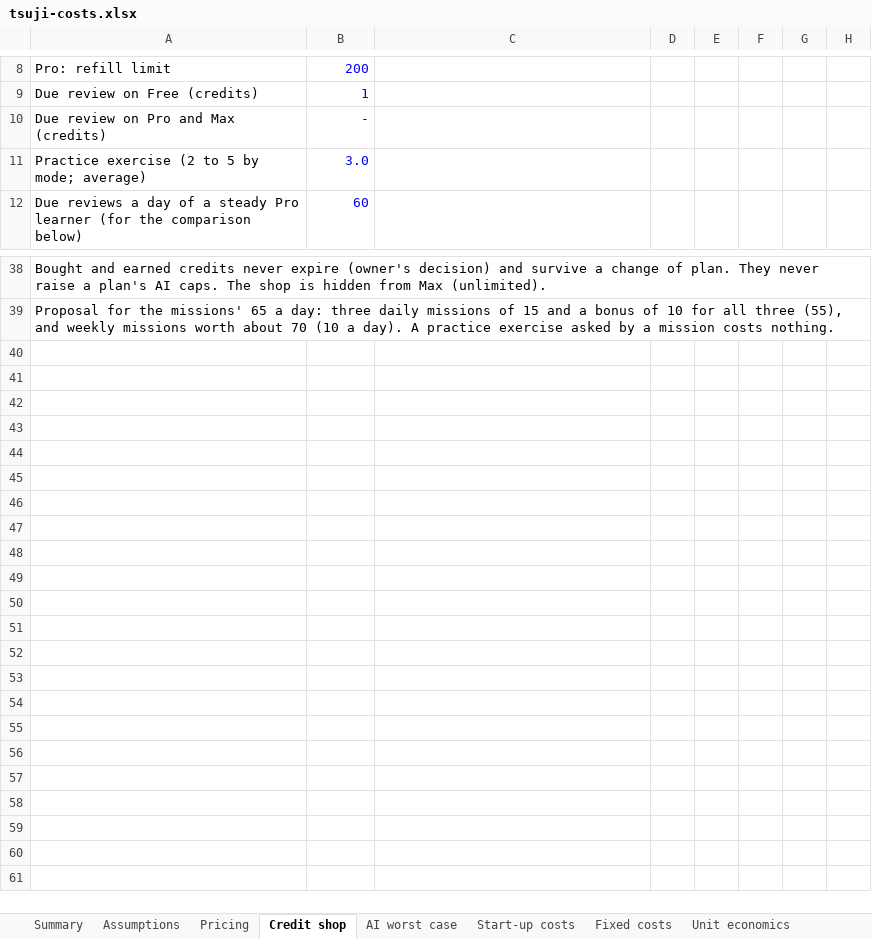
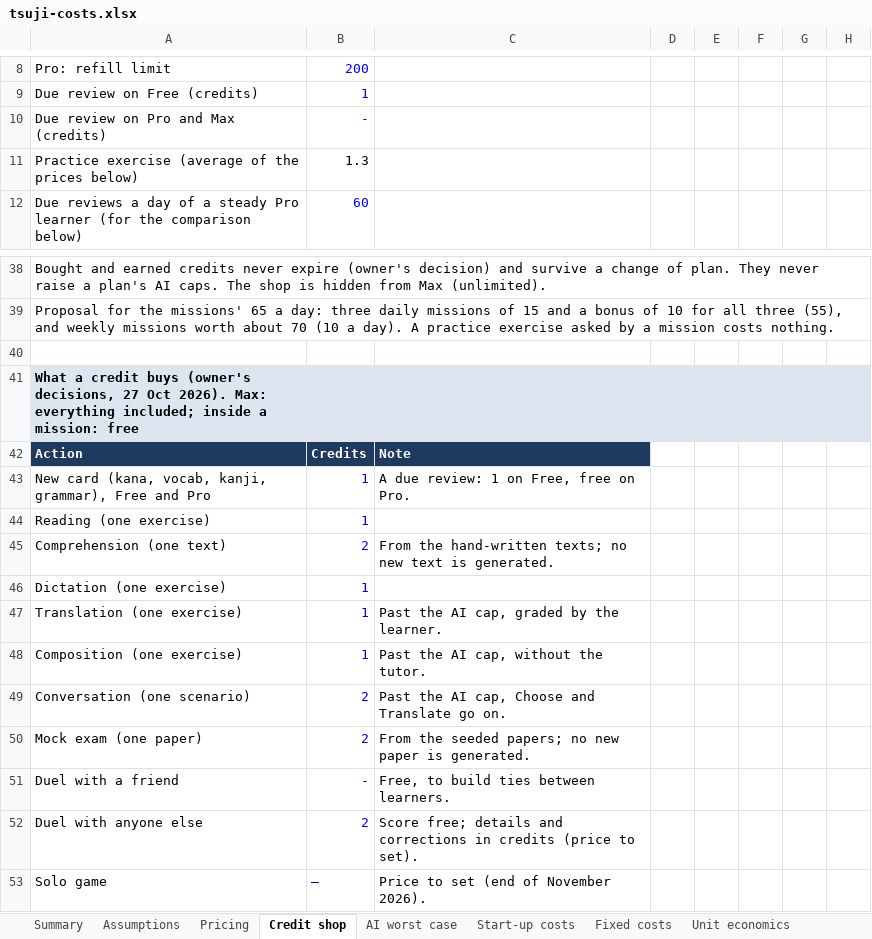
Before and after one commit to Foloutdono/Japanese_Learner, an Excel workbook: docs/business/tsuji-costs.xlsx, sheet Credit shop, drawn as a sheet; only a part is shown, gaps mark what is left out; values as stored, in another font and other column widths than the file's, no borders; removed rows and columns are numbered as before the commit, all else as after; the diff names each change by its address in the sheet, - before the commit and + after, or states it on an @@ line.

```diff
--- a/docs/business/tsuji-costs.xlsx (sheet Credit shop)
+++ b/docs/business/tsuji-costs.xlsx (sheet Credit shop)
-row 11: Practice exercise (2 to 5 by mode; average) | 3.0
+row 11: Practice exercise (average of the prices below) | 1.3
+row 40: (empty)
+row 41: What a credit buys (owner's decisions, 27 Oct 2026). Max: everything included; inside a mission: free
+row 42: Action | Credits | Note
+row 43: New card (kana, vocab, kanji, grammar), Free and Pro | 1 | A due review: 1 on Free, free on Pro.
+row 44: Reading (one exercise) | 1
+row 45: Comprehension (one text) | 2 | From the hand-written texts; no new text is generated.
+row 46: Dictation (one exercise) | 1
+row 47: Translation (one exercise) | 1 | Past the AI cap, graded by the learner.
+row 48: Composition (one exercise) | 1 | Past the AI cap, without the tutor.
+row 49: Conversation (one scenario) | 2 | Past the AI cap, Choose and Translate go on.
+row 50: Mock exam (one paper) | 2 | From the seeded papers; no new paper is generated.
+row 51: Duel with a friend | - | Free, to build ties between learners.
+row 52: Duel with anyone else | 2 | Score free; details and corrections in credits (price to set).
+row 53: Solo game | — | Price to set (end of November 2026).
```
Also changed, not shown: sheet Projection, sheet Unit economics, sheet Summary, sheet Pricing, sheet AI worst case, sheet Fixed costs, 2 more sheets, charts or pictures, 1 other file.
